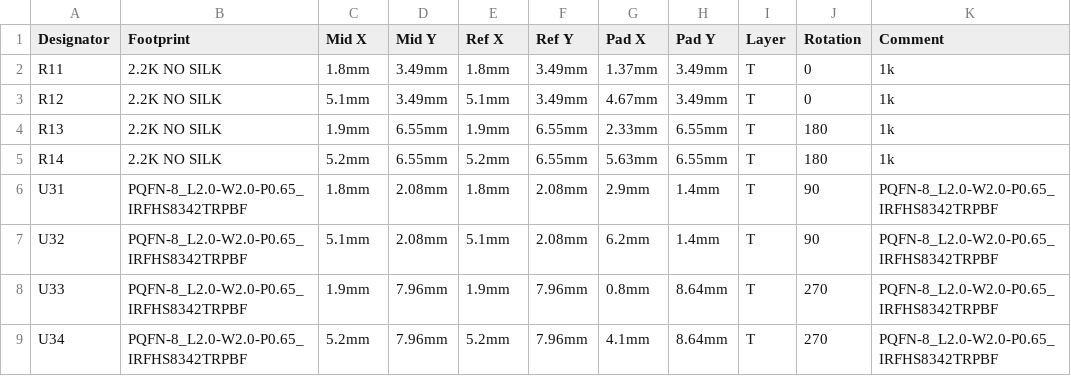
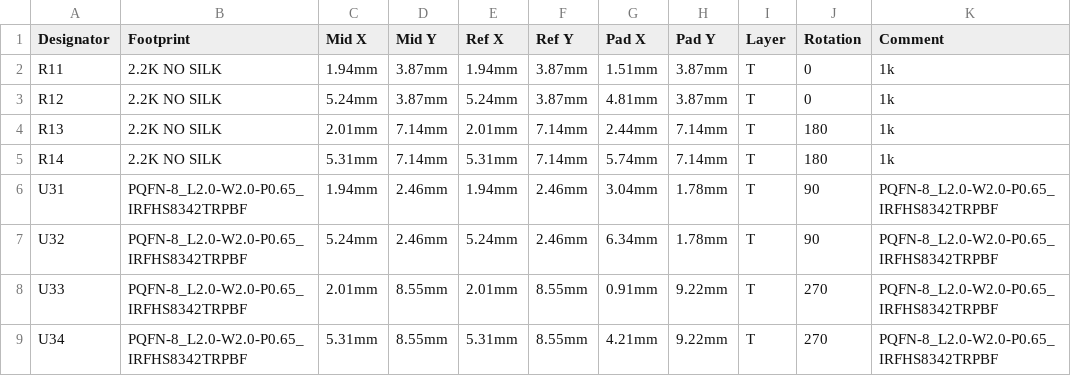
Before and after one commit to pbanj/Fet-1, a CSV file: bobafet/PickAndPlace_bobafet.csv, drawn as a sheet; the diff names each change by its address in the sheet, - before the commit and + after, or states it on an @@ line.

```diff
--- a/bobafet/PickAndPlace_bobafet.csv
+++ b/bobafet/PickAndPlace_bobafet.csv
-C2 (Mid X): 1.8mm
+C2 (Mid X): 1.94mm
-D2:D3 (Mid Y): 3.49mm
+D2:D3 (Mid Y): 3.87mm
-E2 (Ref X): 1.8mm
+E2 (Ref X): 1.94mm
-F2:F3 (Ref Y): 3.49mm
+F2:F3 (Ref Y): 3.87mm
-G2 (Pad X): 1.37mm
+G2 (Pad X): 1.51mm
-H2:H3 (Pad Y): 3.49mm
+H2:H3 (Pad Y): 3.87mm
-C3 (Mid X): 5.1mm
+C3 (Mid X): 5.24mm
-E3 (Ref X): 5.1mm
+E3 (Ref X): 5.24mm
-G3 (Pad X): 4.67mm
+G3 (Pad X): 4.81mm
-C4 (Mid X): 1.9mm
+C4 (Mid X): 2.01mm
-D4:D5 (Mid Y): 6.55mm
+D4:D5 (Mid Y): 7.14mm
-E4 (Ref X): 1.9mm
+E4 (Ref X): 2.01mm
-F4:F5 (Ref Y): 6.55mm
+F4:F5 (Ref Y): 7.14mm
-G4 (Pad X): 2.33mm
+G4 (Pad X): 2.44mm
-H4:H5 (Pad Y): 6.55mm
+H4:H5 (Pad Y): 7.14mm
-C5 (Mid X): 5.2mm
+C5 (Mid X): 5.31mm
-E5 (Ref X): 5.2mm
+E5 (Ref X): 5.31mm
-G5 (Pad X): 5.63mm
+G5 (Pad X): 5.74mm
-C6 (Mid X): 1.8mm
+C6 (Mid X): 1.94mm
-D6:D7 (Mid Y): 2.08mm
+D6:D7 (Mid Y): 2.46mm
-E6 (Ref X): 1.8mm
+E6 (Ref X): 1.94mm
-F6:F7 (Ref Y): 2.08mm
+F6:F7 (Ref Y): 2.46mm
-G6 (Pad X): 2.9mm
+G6 (Pad X): 3.04mm
-H6:H7 (Pad Y): 1.4mm
+H6:H7 (Pad Y): 1.78mm
-C7 (Mid X): 5.1mm
+C7 (Mid X): 5.24mm
-E7 (Ref X): 5.1mm
+E7 (Ref X): 5.24mm
-G7 (Pad X): 6.2mm
+G7 (Pad X): 6.34mm
-C8 (Mid X): 1.9mm
+C8 (Mid X): 2.01mm
-D8:D9 (Mid Y): 7.96mm
+D8:D9 (Mid Y): 8.55mm
-E8 (Ref X): 1.9mm
+E8 (Ref X): 2.01mm
-F8:F9 (Ref Y): 7.96mm
+F8:F9 (Ref Y): 8.55mm
-G8 (Pad X): 0.8mm
+G8 (Pad X): 0.91mm
-H8:H9 (Pad Y): 8.64mm
+H8:H9 (Pad Y): 9.22mm
-C9 (Mid X): 5.2mm
+C9 (Mid X): 5.31mm
-E9 (Ref X): 5.2mm
+E9 (Ref X): 5.31mm
-G9 (Pad X): 4.1mm
+G9 (Pad X): 4.21mm
```
Also changed, not shown: sintasfet/BOM_sintasfet.csv, sintasfet/PickAndPlace_sintasfet.csv, 17 other files.
